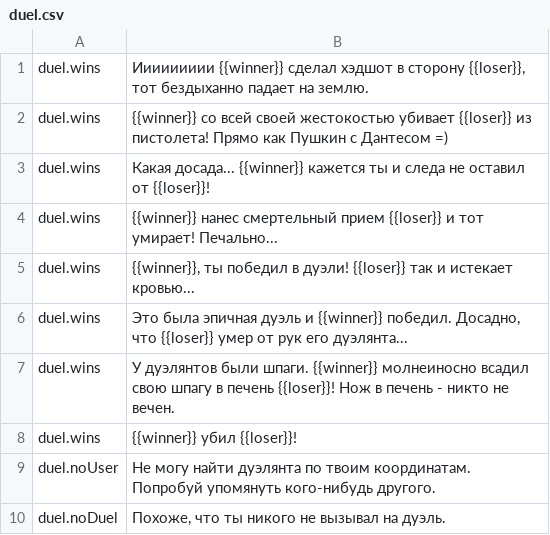
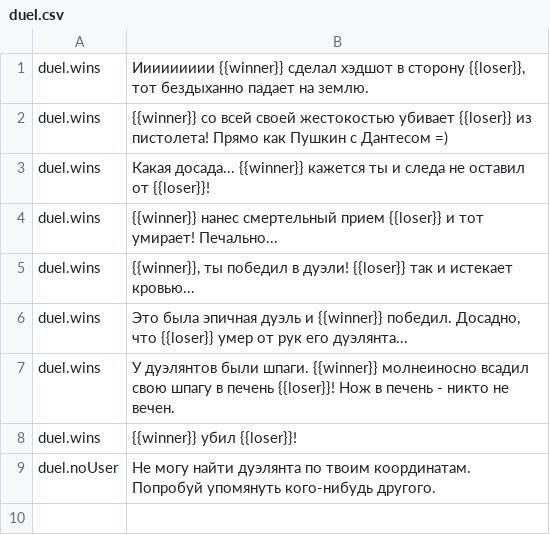
Before and after one commit to uz0/u.dcvs.ru, a CSV file: i18n/ru/duel.csv, drawn as a sheet.

Commit message:
Update duel.csv

```diff
--- a/i18n/ru/duel.csv
+++ b/i18n/ru/duel.csv
@@ -9,2 +9 @@ duel.wins, "{{winner}} убил {{loser}}!"
 duel.noUser, "Не могу найти дуэлянта по твоим координатам. Попробуй упомянуть кого-нибудь другого."
-duel.noDuel, "Похоже, что ты никого не вызывал на дуэль."
```
